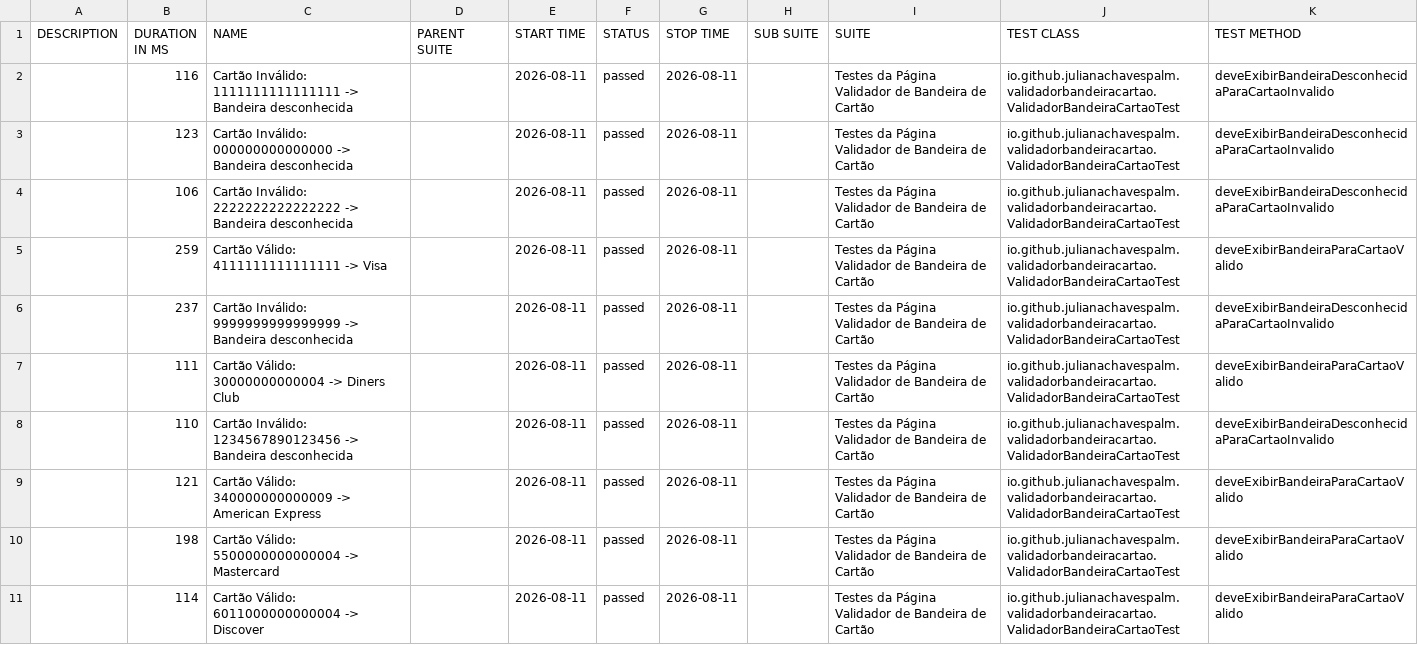
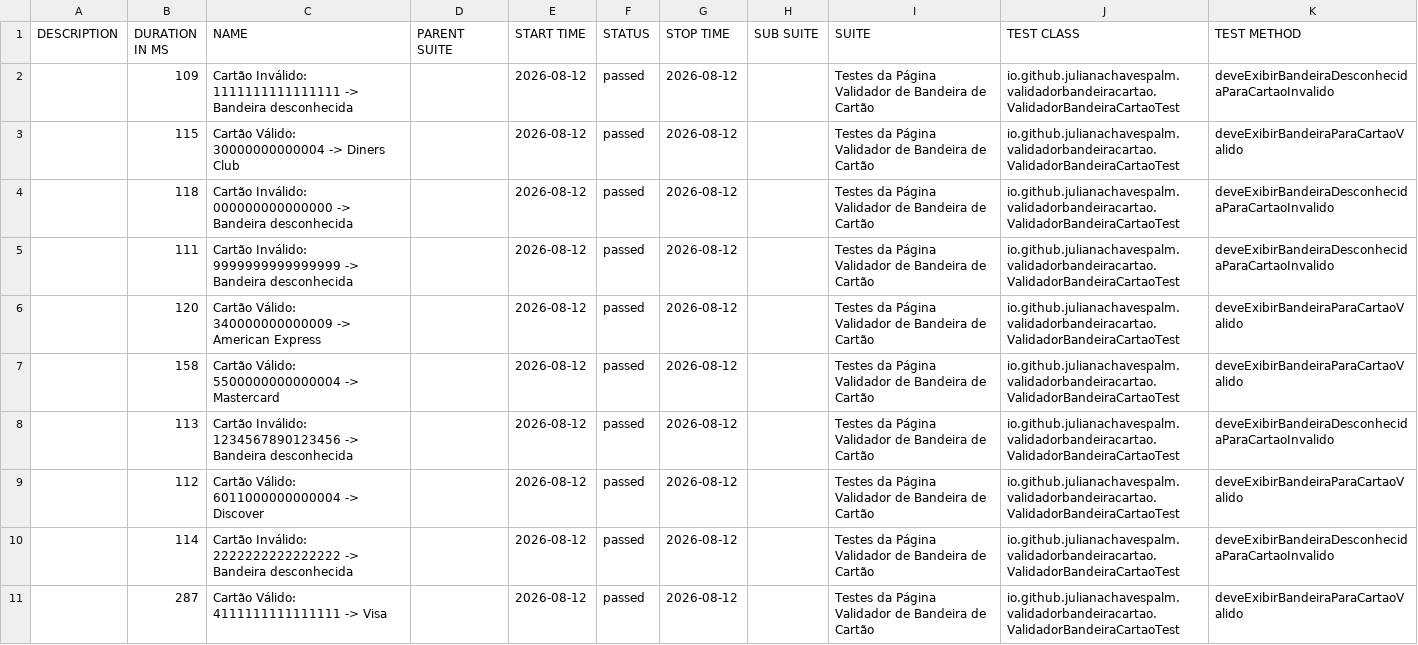
Before and after one commit to julianachavespalm/validadorbandeiracartao, a CSV file: data/suites.csv, drawn as a sheet.

```diff
--- a/data/suites.csv
+++ b/data/suites.csv
@@ -1,11 +1,11 @@
 "DESCRIPTION","DURATION IN MS","NAME","PARENT SUITE","START TIME","STATUS","STOP TIME","SUB SUITE","SUITE","TEST CLASS","TEST METHOD"
-"","116","Cartão Inválido: 1111111111111111 -> Bandeira desconhecida","","2026-08-11","passed","2026-08-11","","Testes da Página Validador de Bandeira de Cartão","io.github.julianachavespalm.validadorbandeiracartao.ValidadorBandeiraCartaoTest","deveExibirBandeiraDesconhecidaParaCartaoInvalido"
-"","123","Cartão Inválido: 000000000000000 -> Bandeira desconhecida","","2026-08-11","passed","2026-08-11","","Testes da Página Validador de Bandeira de Cartão","io.github.julianachavespalm.validadorbandeiracartao.ValidadorBandeiraCartaoTest","deveExibirBandeiraDesconhecidaParaCartaoInvalido"
-"","106","Cartão Inválido: 2222222222222222 -> Bandeira desconhecida","","2026-08-11","passed","2026-08-11","","Testes da Página Validador de Bandeira de Cartão","io.github.julianachavespalm.validadorbandeiracartao.ValidadorBandeiraCartaoTest","deveExibirBandeiraDesconhecidaParaCartaoInvalido"
-"","259","Cartão Válido: 4111111111111111 -> Visa","","2026-08-11","passed","2026-08-11","","Testes da Página Validador de Bandeira de Cartão","io.github.julianachavespalm.validadorbandeiracartao.ValidadorBandeiraCartaoTest","deveExibirBandeiraParaCartaoValido"
-"","237","Cartão Inválido: 9999999999999999 -> Bandeira desconhecida","","2026-08-11","passed","2026-08-11","","Testes da Página Validador de Bandeira de Cartão","io.github.julianachavespalm.validadorbandeiracartao.ValidadorBandeiraCartaoTest","deveExibirBandeiraDesconhecidaParaCartaoInvalido"
-"","111","Cartão Válido: 30000000000004 -> Diners Club","","2026-08-11","passed","2026-08-11","","Testes da Página Validador de Bandeira de Cartão","io.github.julianachavespalm.validadorbandeiracartao.ValidadorBandeiraCartaoTest","deveExibirBandeiraParaCartaoValido"
-"","110","Cartão Inválido: 1234567890123456 -> Bandeira desconhecida","","2026-08-11","passed","2026-08-11","","Testes da Página Validador de Bandeira de Cartão","io.github.julianachavespalm.validadorbandeiracartao.ValidadorBandeiraCartaoTest","deveExibirBandeiraDesconhecidaParaCartaoInvalido"
-"","121","Cartão Válido: 340000000000009 -> American Express","","2026-08-11","passed","2026-08-11","","Testes da Página Validador de Bandeira de Cartão","io.github.julianachavespalm.validadorbandeiracartao.ValidadorBandeiraCartaoTest","deveExibirBandeiraParaCartaoValido"
-"","198","Cartão Válido: 5500000000000004 -> Mastercard","","2026-08-11","passed","2026-08-11","","Testes da Página Validador de Bandeira de Cartão","io.github.julianachavespalm.validadorbandeiracartao.ValidadorBandeiraCartaoTest","deveExibirBandeiraParaCartaoValido"
-"","114","Cartão Válido: 6011000000000004 -> Discover","","2026-08-11","passed","2026-08-11","","Testes da Página Validador de Bandeira de Cartão","io.github.julianachavespalm.validadorbandeiracartao.ValidadorBandeiraCartaoTest","deveExibirBandeiraParaCartaoValido"
+"","109","Cartão Inválido: 1111111111111111 -> Bandeira desconhecida","","2026-08-12","passed","2026-08-12","","Testes da Página Validador de Bandeira de Cartão","io.github.julianachavespalm.validadorbandeiracartao.ValidadorBandeiraCartaoTest","deveExibirBandeiraDesconhecidaParaCartaoInvalido"
+"","115","Cartão Válido: 30000000000004 -> Diners Club","","2026-08-12","passed","2026-08-12","","Testes da Página Validador de Bandeira de Cartão","io.github.julianachavespalm.validadorbandeiracartao.ValidadorBandeiraCartaoTest","deveExibirBandeiraParaCartaoValido"
+"","118","Cartão Inválido: 000000000000000 -> Bandeira desconhecida","","2026-08-12","passed","2026-08-12","","Testes da Página Validador de Bandeira de Cartão","io.github.julianachavespalm.validadorbandeiracartao.ValidadorBandeiraCartaoTest","deveExibirBandeiraDesconhecidaParaCartaoInvalido"
+"","111","Cartão Inválido: 9999999999999999 -> Bandeira desconhecida","","2026-08-12","passed","2026-08-12","","Testes da Página Validador de Bandeira de Cartão","io.github.julianachavespalm.validadorbandeiracartao.ValidadorBandeiraCartaoTest","deveExibirBandeiraDesconhecidaParaCartaoInvalido"
+"","120","Cartão Válido: 340000000000009 -> American Express","","2026-08-12","passed","2026-08-12","","Testes da Página Validador de Bandeira de Cartão","io.github.julianachavespalm.validadorbandeiracartao.ValidadorBandeiraCartaoTest","deveExibirBandeiraParaCartaoValido"
+"","158","Cartão Válido: 5500000000000004 -> Mastercard","","2026-08-12","passed","2026-08-12","","Testes da Página Validador de Bandeira de Cartão","io.github.julianachavespalm.validadorbandeiracartao.ValidadorBandeiraCartaoTest","deveExibirBandeiraParaCartaoValido"
+"","113","Cartão Inválido: 1234567890123456 -> Bandeira desconhecida","","2026-08-12","passed","2026-08-12","","Testes da Página Validador de Bandeira de Cartão","io.github.julianachavespalm.validadorbandeiracartao.ValidadorBandeiraCartaoTest","deveExibirBandeiraDesconhecidaParaCartaoInvalido"
+"","112","Cartão Válido: 6011000000000004 -> Discover","","2026-08-12","passed","2026-08-12","","Testes da Página Validador de Bandeira de Cartão","io.github.julianachavespalm.validadorbandeiracartao.ValidadorBandeiraCartaoTest","deveExibirBandeiraParaCartaoValido"
+"","114","Cartão Inválido: 2222222222222222 -> Bandeira desconhecida","","2026-08-12","passed","2026-08-12","","Testes da Página Validador de Bandeira de Cartão","io.github.julianachavespalm.validadorbandeiracartao.ValidadorBandeiraCartaoTest","deveExibirBandeiraDesconhecidaParaCartaoInvalido"
+"","287","Cartão Válido: 4111111111111111 -> Visa","","2026-08-12","passed","2026-08-12","","Testes da Página Validador de Bandeira de Cartão","io.github.julianachavespalm.validadorbandeiracartao.ValidadorBandeiraCartaoTest","deveExibirBandeiraParaCartaoValido"
```
Also changed, not shown: 41 other files.
